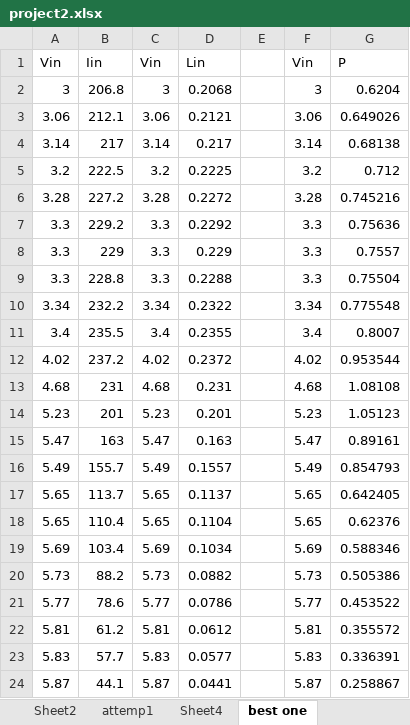
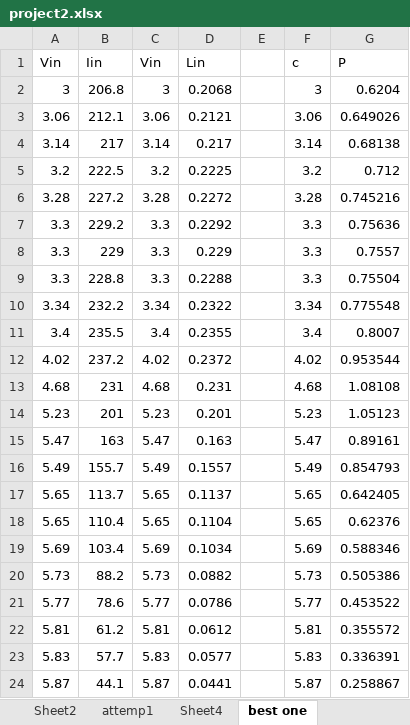
Before and after one commit to EBB-Imperial/EBB-SMPS, an Excel workbook: project2.xlsx, sheet best one, drawn as a sheet; values as stored, in another font and other column widths than the file's, no borders; charts and pictures not drawn; the diff names each change by its address in the sheet, - before the commit and + after, or states it on an @@ line.

```diff
--- a/project2.xlsx (sheet best one)
+++ b/project2.xlsx (sheet best one)
-F1: Vin
+F1: c
```
Also changed, not shown: other sheet tabs, charts or pictures.
